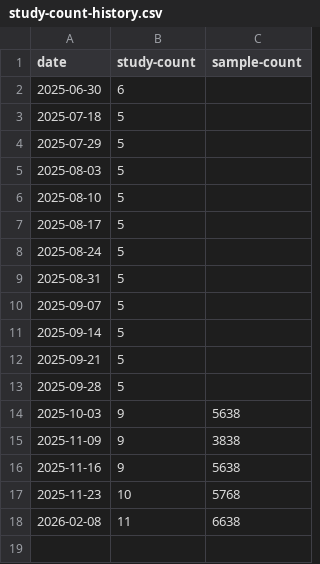
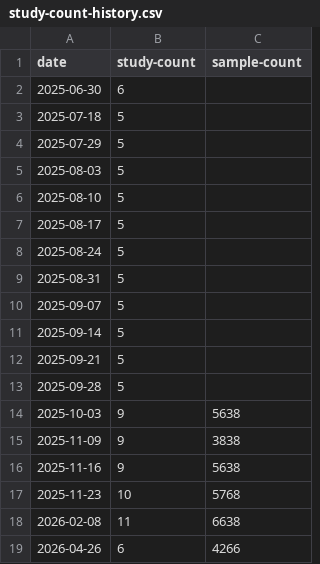
Before and after one commit to bokulich-lab/q2-ena-uploader, a CSV file: study-count-history.csv, drawn as a sheet; the diff names each change by its address in the sheet, - before the commit and + after, or states it on an @@ line.

Commit message:
Update ENA counts: studies=6, samples=4266

```diff
--- a/study-count-history.csv
+++ b/study-count-history.csv
+row 19: 2026-04-26 | 6 | 4266
```
Also changed, not shown: 1 other file.
